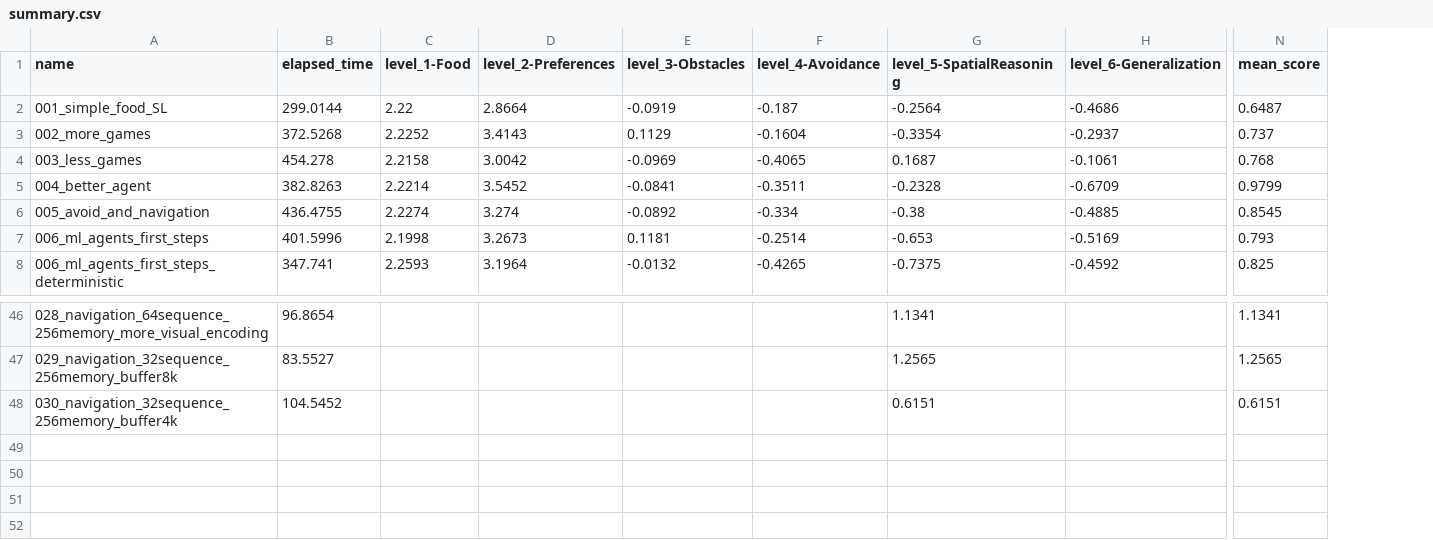
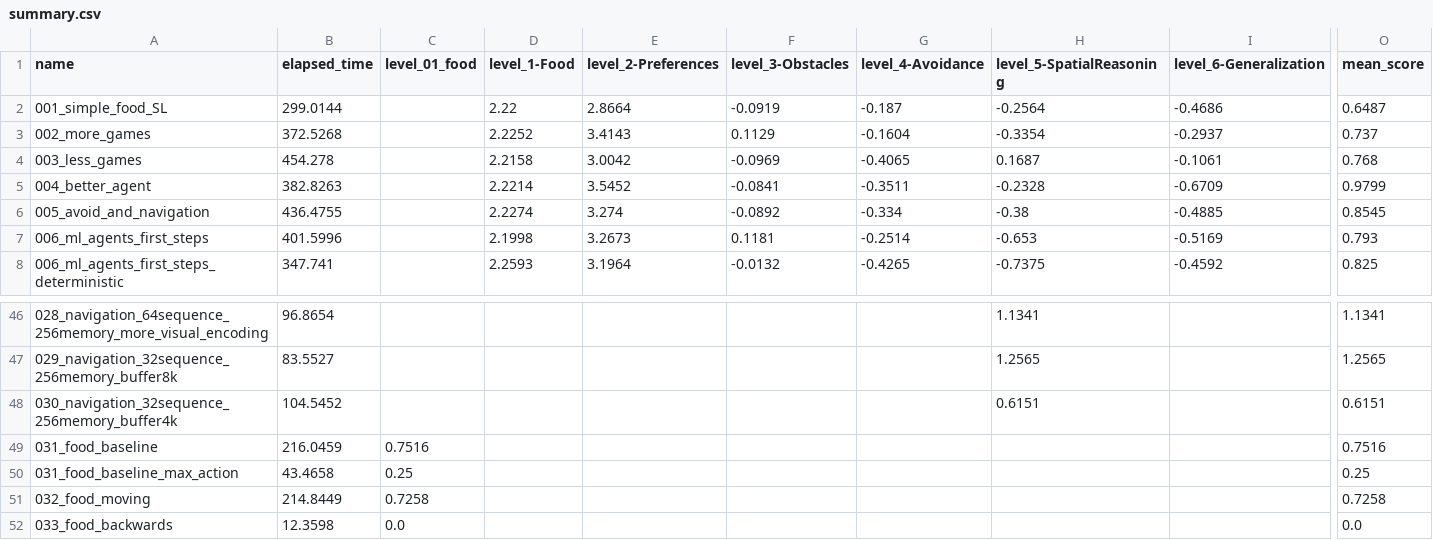
Before and after one commit to ironbar/orangutan, a CSV file: scripts/test_submission/summary.csv, drawn as a sheet; only a part is shown, gaps mark what is left out; rows hold the shown columns only; the diff names each change by its address in the sheet, - before the commit and + after, or states it on an @@ line.

Commit message:
progress on creating the best food configuration

```diff
--- a/scripts/test_submission/summary.csv
+++ b/scripts/test_submission/summary.csv
+column C (level_01_food), empty
+row 49: 031_food_baseline | 216.0459 | 0.7516 |  |  |  |  |  |  | 0.7516
+row 50: 031_food_baseline_max_action | 43.4658 | 0.25 |  |  |  |  |  |  | 0.25
+row 51: 032_food_moving | 214.8449 | 0.7258 |  |  |  |  |  |  | 0.7258
+row 52: 033_food_backwards | 12.3598 | 0.0 |  |  |  |  |  |  | 0.0
```
Also changed, not shown: 5 other files.
